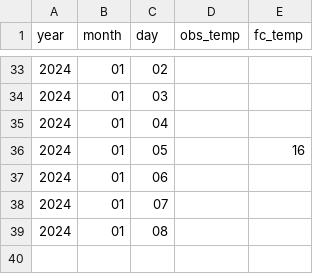
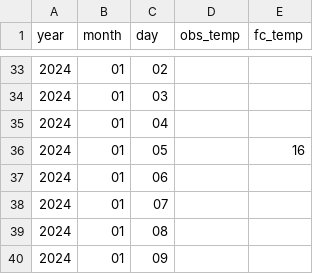
Before and after one commit to valeriog2023/coursera, a CSV file: Introduction_to_bash_Scripting/temperatures.csv, drawn as a sheet; only a part is shown, gaps mark what is left out.

Commit message:
cron job ran once more

```diff
--- a/Introduction_to_bash_Scripting/temperatures.csv
+++ b/Introduction_to_bash_Scripting/temperatures.csv
@@ -39 +39,2 @@ year,month,day,obs_temp,fc_temp
 2024,01,08,,
+2024,01,09,,
```
